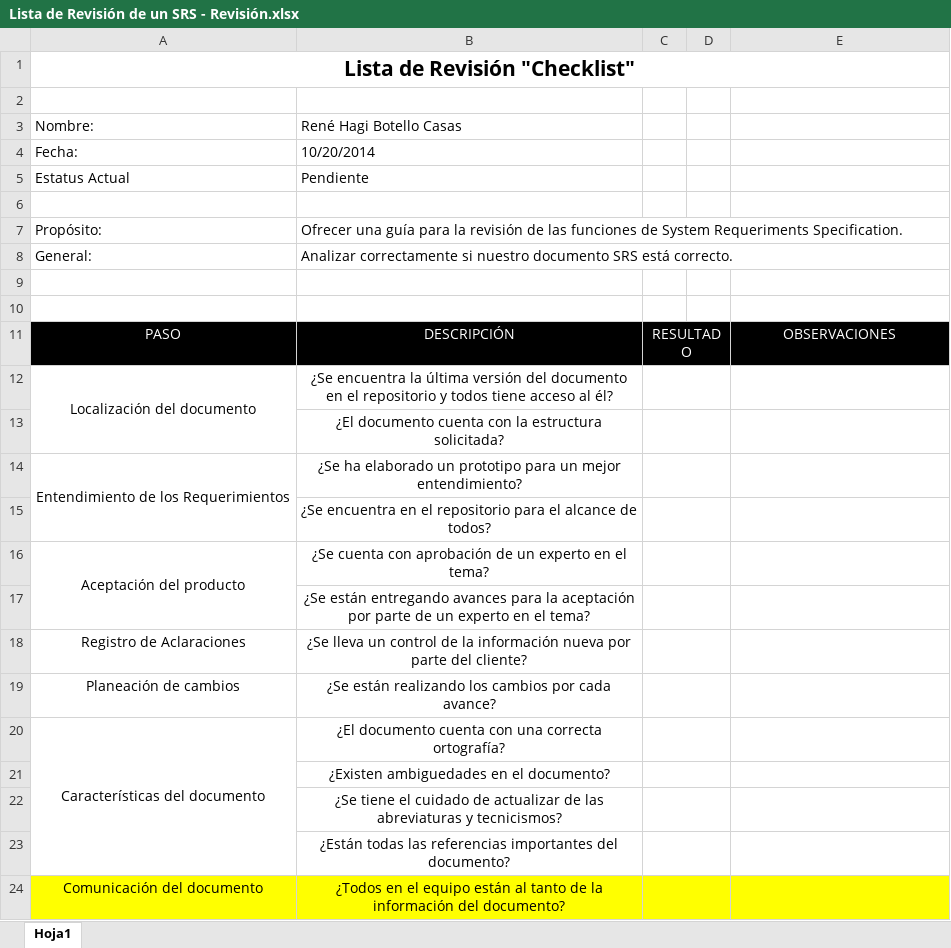
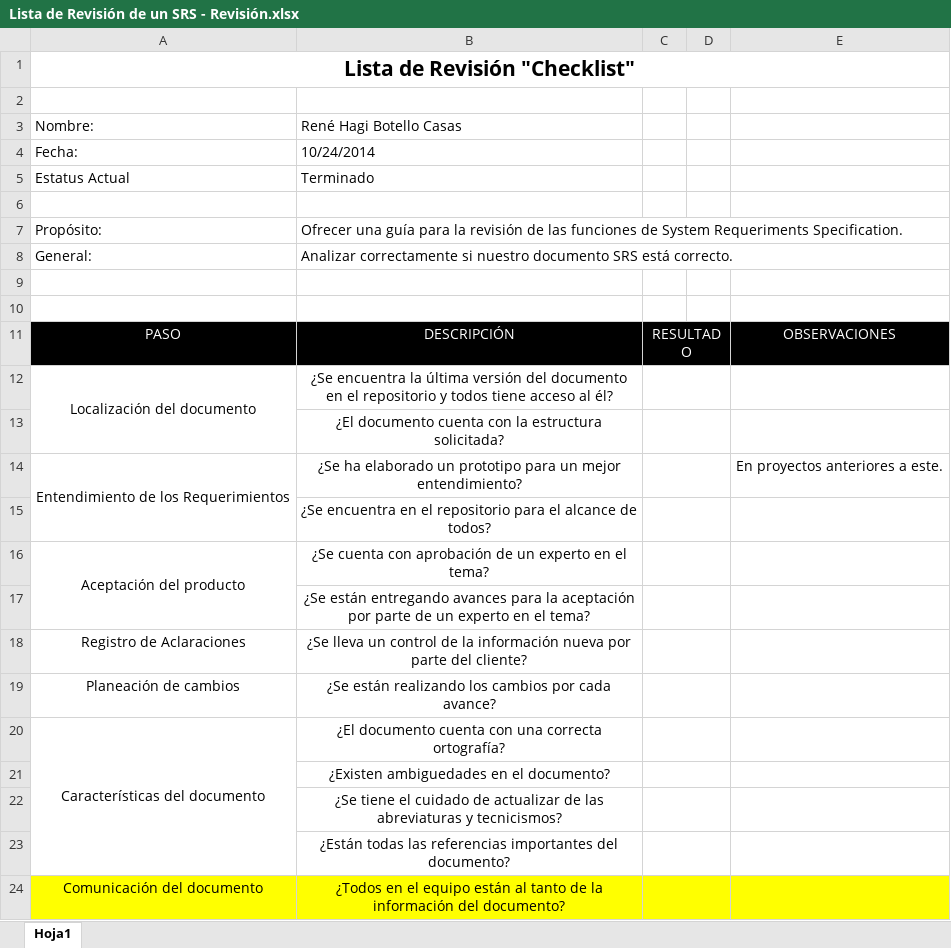
Before and after one commit to hagi07/Reliability-Videogame, an Excel workbook: Lista de Revisión de un SRS - Revisión.xlsx, sheet Hoja1, drawn as a sheet; values as stored, in another font and other column widths than the file's, no borders; charts and pictures not drawn; the diff names each change by its address in the sheet, - before the commit and + after, or states it on an @@ line.

```diff
--- a/Lista de Revisión de un SRS - Revisión.xlsx (sheet Hoja1)
+++ b/Lista de Revisión de un SRS - Revisión.xlsx (sheet Hoja1)
-B4: 10/20/2014
+B4: 10/24/2014
-B5: Pendiente
+B5: Terminado
-E14: (empty)
+E14: En proyectos anteriores a este.
```
Also changed, not shown: Lista de Revisión de un SRS - Blanco.xlsx, Lista de Revisión de un SRS - Inspeccionar Luis.xlsx, 3 other files.
